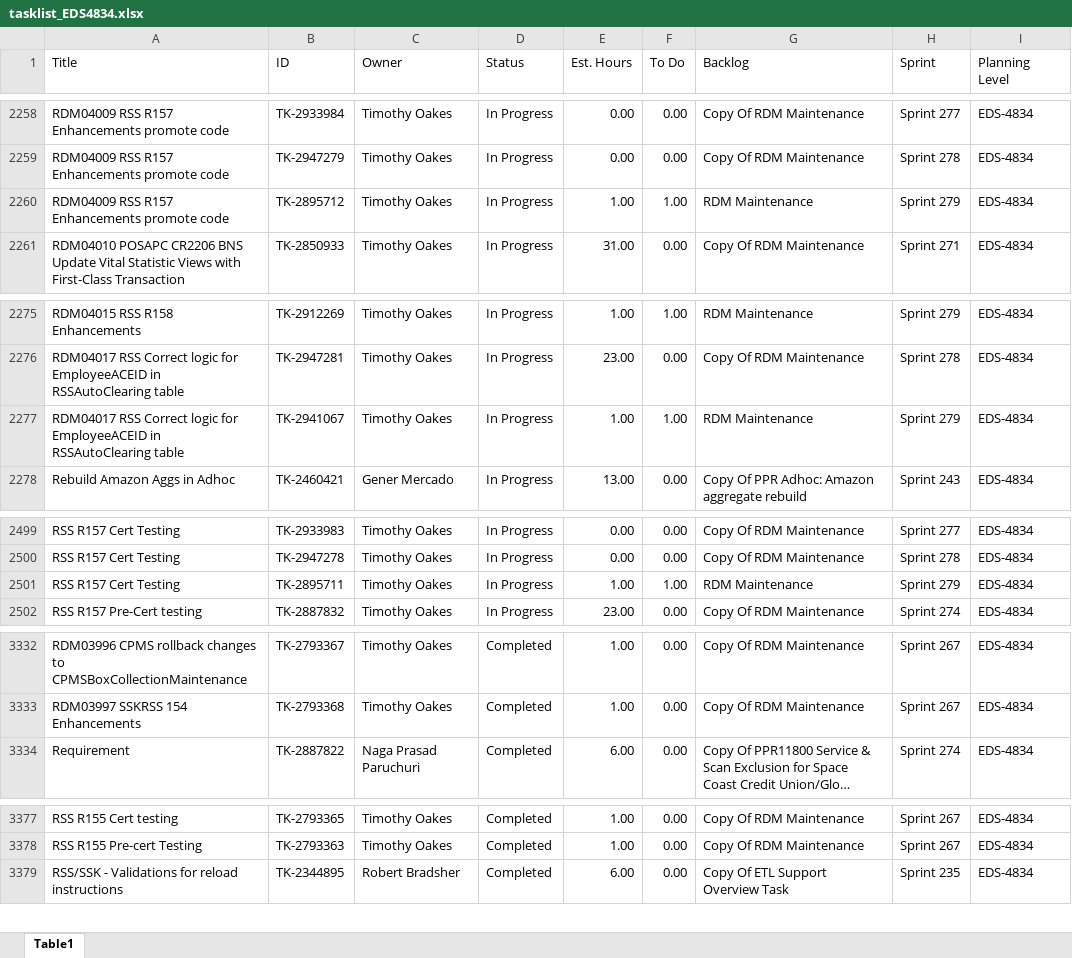
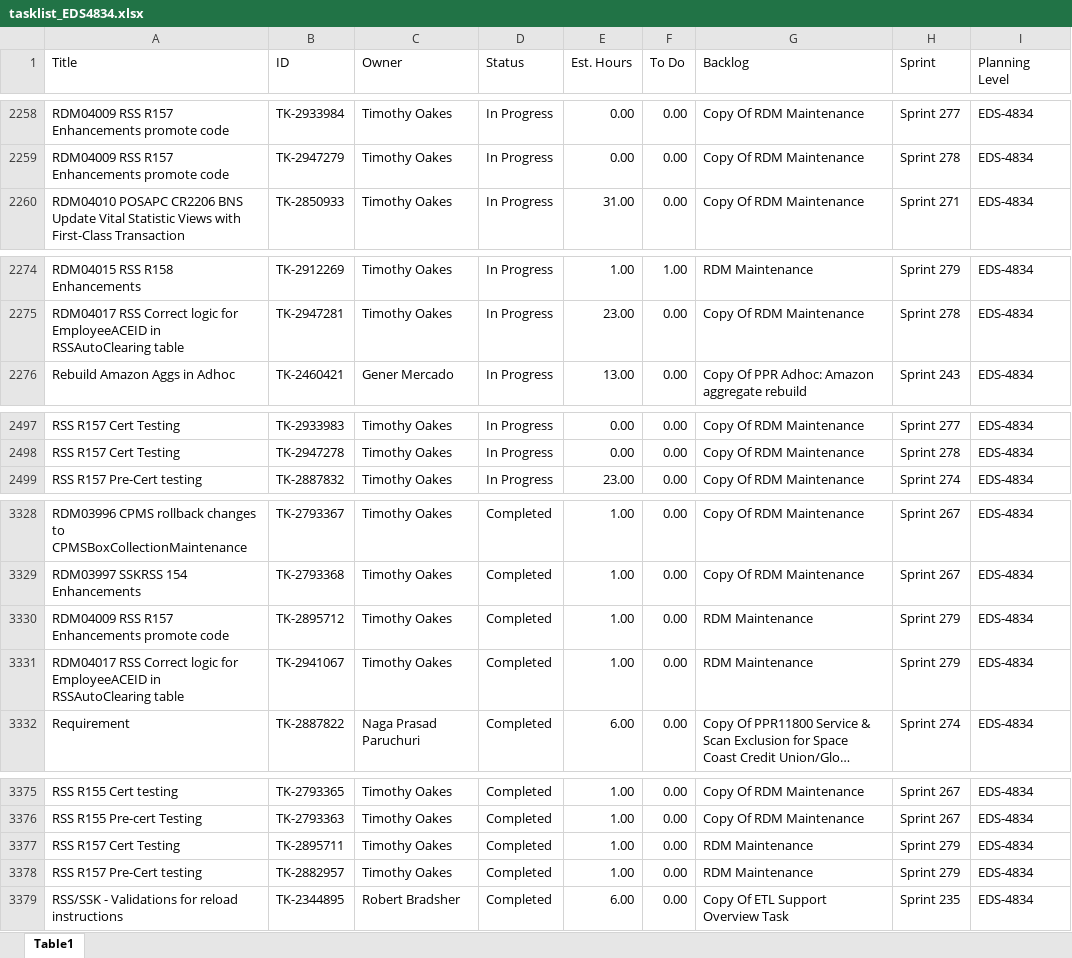
Before and after one commit to usps-dataeng/versionone-dashboard, an Excel workbook: tasklist_EDS4834.xlsx, sheet Table1, drawn as a sheet; only a part is shown, gaps mark what is left out; long unchanged cells end in …; values as stored, in another font and other column widths than the file's, no borders; removed rows and columns are numbered as before the commit, all else as after; the diff covers the shown part only; the diff names each change by its address in the sheet, - before the commit and + after, or states it on an @@ line.

```diff
--- a/tasklist_EDS4834.xlsx (sheet Table1)
+++ b/tasklist_EDS4834.xlsx (sheet Table1)
-row 2260: RDM04009 RSS R157 Enhancements promote code | TK-2895712 | Timothy Oakes | In Progress | 1.00 | 1.00 | RDM Maintenance | Sprint 279 | EDS-4834
-row 2277: RDM04017 RSS Correct logic for EmployeeACEID in RSSAutoClearing table | TK-2941067 | Timothy Oakes | In Progress | 1.00 | 1.00 | RDM Maintenance | Sprint 279 | EDS-4834
-row 2501: RSS R157 Cert Testing | TK-2895711 | Timothy Oakes | In Progress | 1.00 | 1.00 | RDM Maintenance | Sprint 279 | EDS-4834
+row 3330: RDM04009 RSS R157 Enhancements promote code | TK-2895712 | Timothy Oakes | Completed | 1.00 | 0.00 | RDM Maintenance | Sprint 279 | EDS-4834
+row 3331: RDM04017 RSS Correct logic for EmployeeACEID in RSSAutoClearing table | TK-2941067 | Timothy Oakes | Completed | 1.00 | 0.00 | RDM Maintenance | Sprint 279 | EDS-4834
+row 3377: RSS R157 Cert Testing | TK-2895711 | Timothy Oakes | Completed | 1.00 | 0.00 | RDM Maintenance | Sprint 279 | EDS-4834
+row 3378: RSS R157 Pre-Cert testing | TK-2882957 | Timothy Oakes | Completed | 1.00 | 0.00 | RDM Maintenance | Sprint 279 | EDS-4834
```
Also changed, not shown: 1 removed row and 12 edited cells elsewhere in this sheet, tasklist_CDAS6441.xlsx, tasklist_EEB9372.xlsx, 5 other files.
